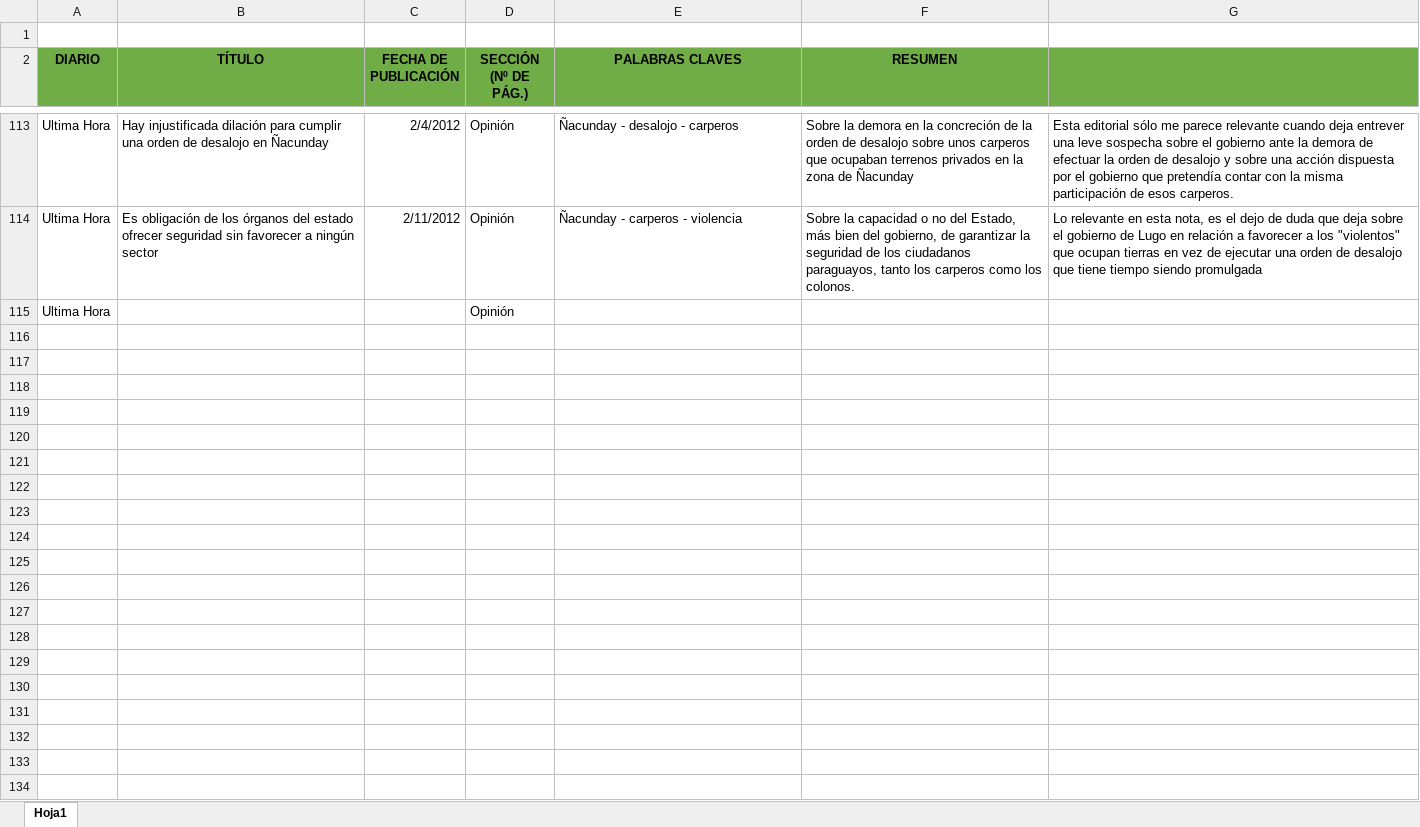
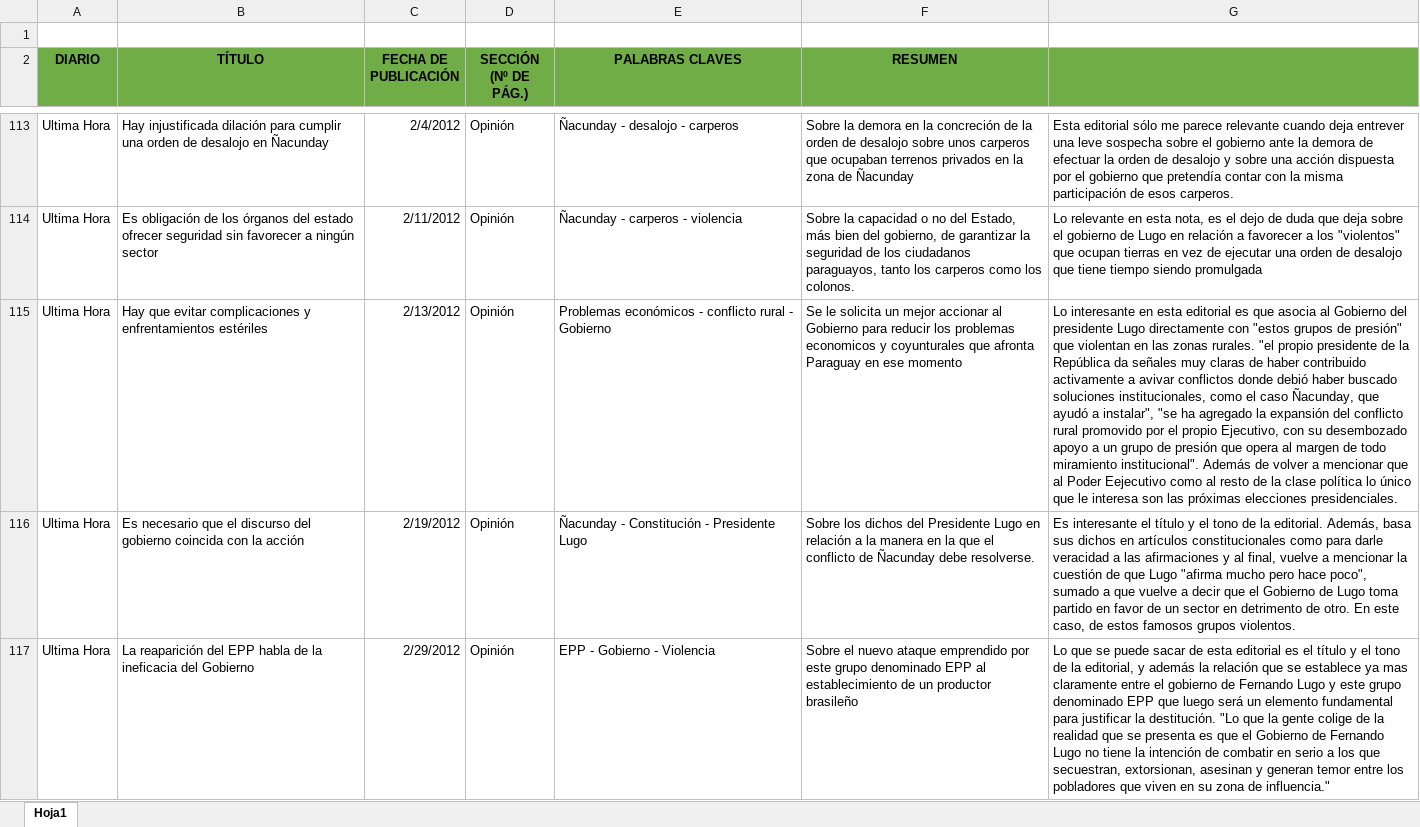
Before and after one commit to RocioRibero/Tesis, an Excel workbook: Cuadro de noticias.xlsx, sheet Hoja1, drawn as a sheet; only a part is shown, gaps mark what is left out; the shorter side is filled out with more unchanged rows; values as stored, in another font and other column widths than the file's, no borders; the diff covers the shown part only; the diff names each change by its address in the sheet, - before the commit and + after, or states it on an @@ line.

```diff
--- a/Cuadro de noticias.xlsx (sheet Hoja1)
+++ b/Cuadro de noticias.xlsx (sheet Hoja1)
+row 115: Ultima Hora | Hay que evitar complicaciones y enfrentamientos estériles | 2/13/2012 | Opinión | Problemas económicos - conflicto rural - Gobierno | Se le solicita un mejor accionar al Gobierno para reducir los problemas economicos y coyunturales que afronta Paraguay en ese momento | Lo interesante en esta editorial es que asocia al Gobierno del presidente Lugo directamente con "estos grupos de presión" que violentan en las zonas rurales. "el propio presidente de la República da señales muy claras de haber contribuido activamente a avivar conflictos donde debió haber buscado soluciones institucionales, como el caso Ñacunday, que ayudó a instalar", "se ha agregado la expansión del conflicto rural promovido por el propio Ejecutivo, con su desembozado apoyo a un grupo de presión que opera al margen de todo miramiento institucional". Además de volver a mencionar que al Poder Eejecutivo como al resto de la clase política lo único que le interesa son las próximas elecciones presidenciales.
+row 116: Ultima Hora | Es necesario que el discurso del gobierno coincida con la acción | 2/19/2012 | Opinión | Ñacunday - Constitución - Presidente Lugo | Sobre los dichos del Presidente Lugo en relación a la manera en la que el conflicto de Ñacunday debe resolverse. | Es interesante el título y el tono de la editorial. Además, basa sus dichos en artículos constitucionales como para darle veracidad a las afirmaciones y al final, vuelve a mencionar la cuestión de que Lugo "afirma mucho pero hace poco", sumado a que vuelve a decir que el Gobierno de Lugo toma partido en favor de un sector en detrimento de otro. En este caso, de estos famosos grupos violentos.
+row 117: Ultima Hora | La reaparición del EPP habla de la ineficacia del Gobierno | 2/29/2012 | Opinión | EPP - Gobierno - Violencia | Sobre el nuevo ataque emprendido por este grupo denominado EPP al establecimiento de un productor brasileño | Lo que se puede sacar de esta editorial es el título y el tono de la editorial, y además la relación que se establece ya mas claramente entre el gobierno de Fernando Lugo y este grupo denominado EPP que luego será un elemento fundamental para justificar la destitución. "Lo que la gente colige de la realidad que se presenta es que el Gobierno de Fernando Lugo no tiene la intención de combatir en serio a los que secuestran, extorsionan, asesinan y generan temor entre los pobladores que viven en su zona de influencia."
```
Also changed, not shown: 7 added rows elsewhere in this sheet, 1 other file.
